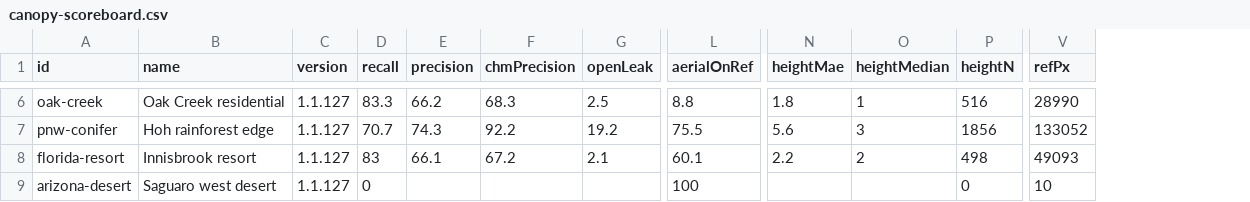
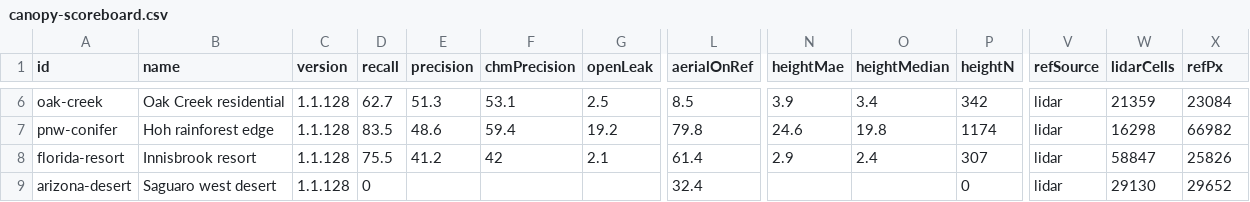
Before and after one commit to jolla/OpenClutter, a CSV file: bench/canopy-scoreboard.csv, drawn as a sheet; only a part is shown, gaps mark what is left out; addresses are those after the commit; the diff covers the shown part only; the diff names each change by its address in the sheet, - before the commit and + after, or states it on an @@ line.

Commit message:
Score canopy against USGS lidar where 3DEP covers the site.
Co-authored-by: jolla <jerryolla@gmail.com>

```diff
--- a/bench/canopy-scoreboard.csv
+++ b/bench/canopy-scoreboard.csv
+column V (refSource), rows 6-9: all lidar
+column W (lidarCells), rows 6-9: 21359 | 16298 | 58847 | 29130
-C6:C9 (version): 1.1.127
+C6:C9 (version): 1.1.128
-D6 (recall): 83.3
+D6 (recall): 62.7
-E6 (precision): 66.2
+E6 (precision): 51.3
-F6 (chmPrecision): 68.3
+F6 (chmPrecision): 53.1
-L6 (aerialOnRef): 8.8
+L6 (aerialOnRef): 8.5
-N6 (heightMae): 1.8
+N6 (heightMae): 3.9
-O6 (heightMedian): 1
+O6 (heightMedian): 3.4
-P6 (heightN): 516
+P6 (heightN): 342
-X6 (refPx): 28990
+X6 (refPx): 23084
-D7 (recall): 70.7
+D7 (recall): 83.5
-E7 (precision): 74.3
+E7 (precision): 48.6
-F7 (chmPrecision): 92.2
+F7 (chmPrecision): 59.4
-L7 (aerialOnRef): 75.5
+L7 (aerialOnRef): 79.8
-N7 (heightMae): 5.6
+N7 (heightMae): 24.6
-O7 (heightMedian): 3
+O7 (heightMedian): 19.8
-P7 (heightN): 1856
+P7 (heightN): 1174
-X7 (refPx): 133052
+X7 (refPx): 66982
-D8 (recall): 83
+D8 (recall): 75.5
-E8 (precision): 66.1
+E8 (precision): 41.2
-F8 (chmPrecision): 67.2
+F8 (chmPrecision): 42
-L8 (aerialOnRef): 60.1
+L8 (aerialOnRef): 61.4
-N8 (heightMae): 2.2
+N8 (heightMae): 2.9
-O8 (heightMedian): 2
+O8 (heightMedian): 2.4
-P8 (heightN): 498
+P8 (heightN): 307
-X8 (refPx): 49093
+X8 (refPx): 25826
-L9 (aerialOnRef): 100
+L9 (aerialOnRef): 32.4
-X9 (refPx): 10
+X9 (refPx): 29652
```
Also changed, not shown: 56 edited cells elsewhere in this file, 10 other files.
